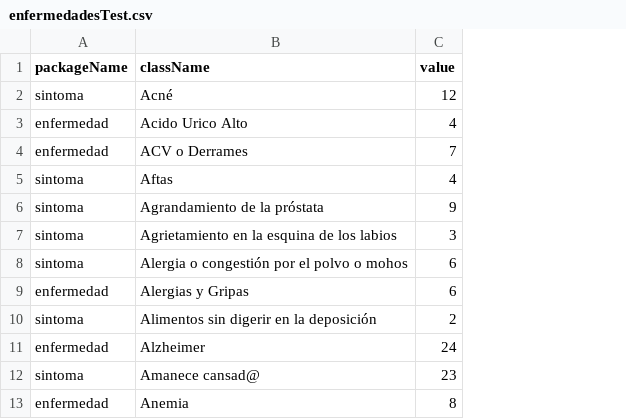
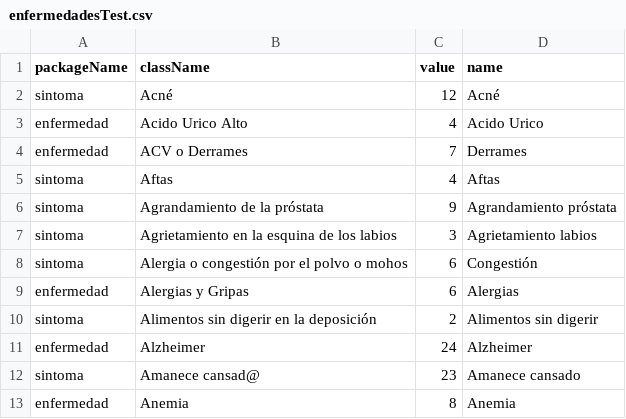
Before and after one commit to CristianG540/PruebasPackLayaout, a CSV file: data/enfermedadesTest.csv, drawn as a sheet; only a part is shown; the diff names each change by its address in the sheet, - before the commit and + after, or states it on an @@ line.

```diff
--- a/data/enfermedadesTest.csv
+++ b/data/enfermedadesTest.csv
+column D (name), rows 2-13: Acné | Acido Urico | Derrames | Aftas | Agrandamiento próstata | Agrietamiento labios | Congestión | Alergias | Alimentos sin digerir | Alzheimer | Amanece cansado | Anemia
```
Also changed, not shown: 18 other files.
